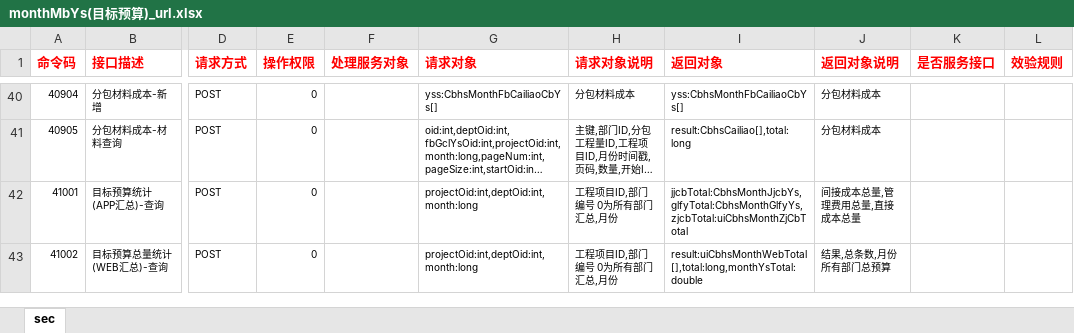
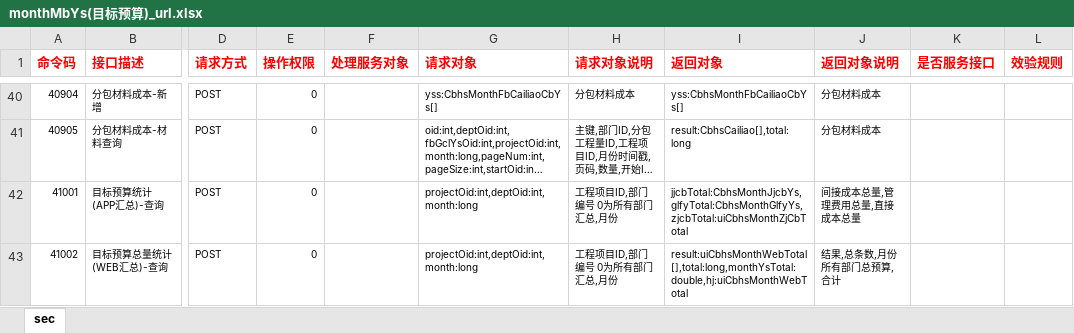
Before and after one commit to zaizhuzhu123/cbhs, an Excel workbook: server/excel/url/monthMbYs(目标预算)_url.xlsx, sheet sec, drawn as a sheet; only a part is shown, gaps mark what is left out; long unchanged cells end in …; values as stored, in another font and other column widths than the file's, no borders; the diff covers the shown part only; the diff names each change by its address in the sheet, - before the commit and + after, or states it on an @@ line.

```diff
--- a/server/excel/url/monthMbYs(目标预算)_url.xlsx (sheet sec)
+++ b/server/excel/url/monthMbYs(目标预算)_url.xlsx (sheet sec)
-I43 (返回对象): result:uiCbhsMonthWebTotal[],total:long,monthYsTotal:double
+I43 (返回对象): result:uiCbhsMonthWebTotal[],total:long,monthYsTotal:double,hj:uiCbhsMonthWebTotal
-J43 (返回对象说明): 结果,总条数,月份所有部门总预算
+J43 (返回对象说明): 结果,总条数,月份所有部门总预算,合计
```
Also changed, not shown: 14 edited cells elsewhere in this sheet, server/excel/url/daysCb(每日成本)_url.xlsx, server/excel/url/daysSr(收入统计)_url.xlsx, 26 other files.
